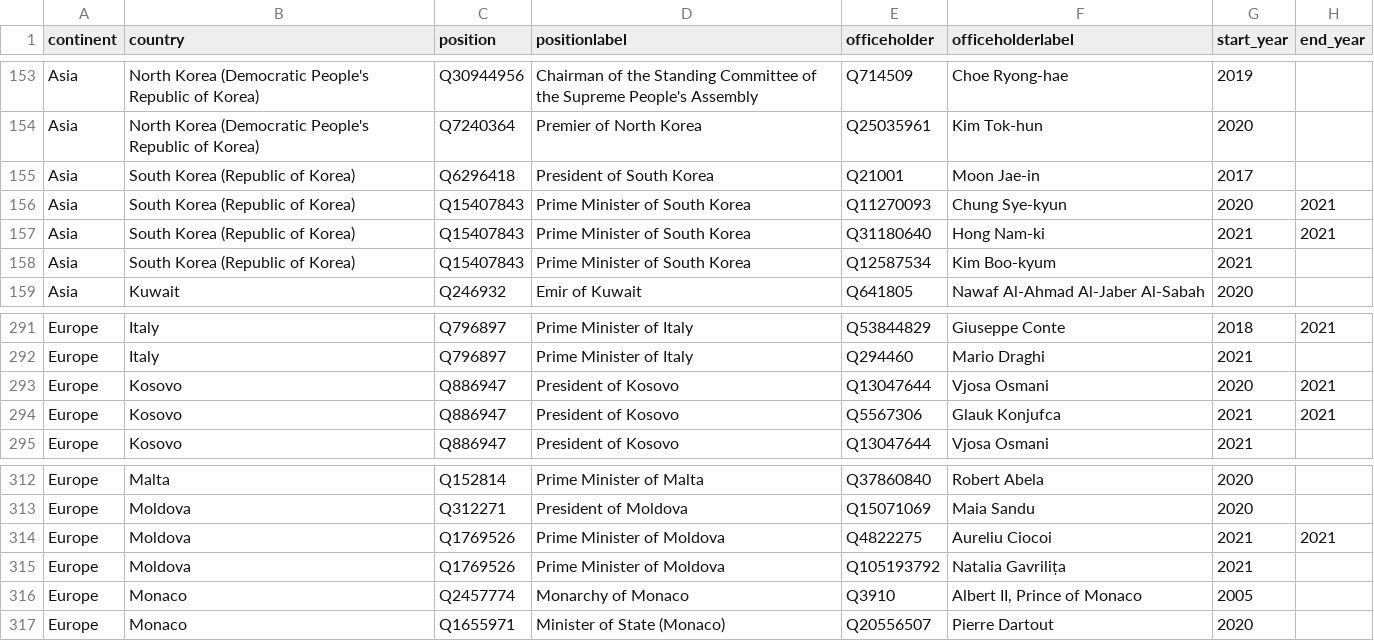
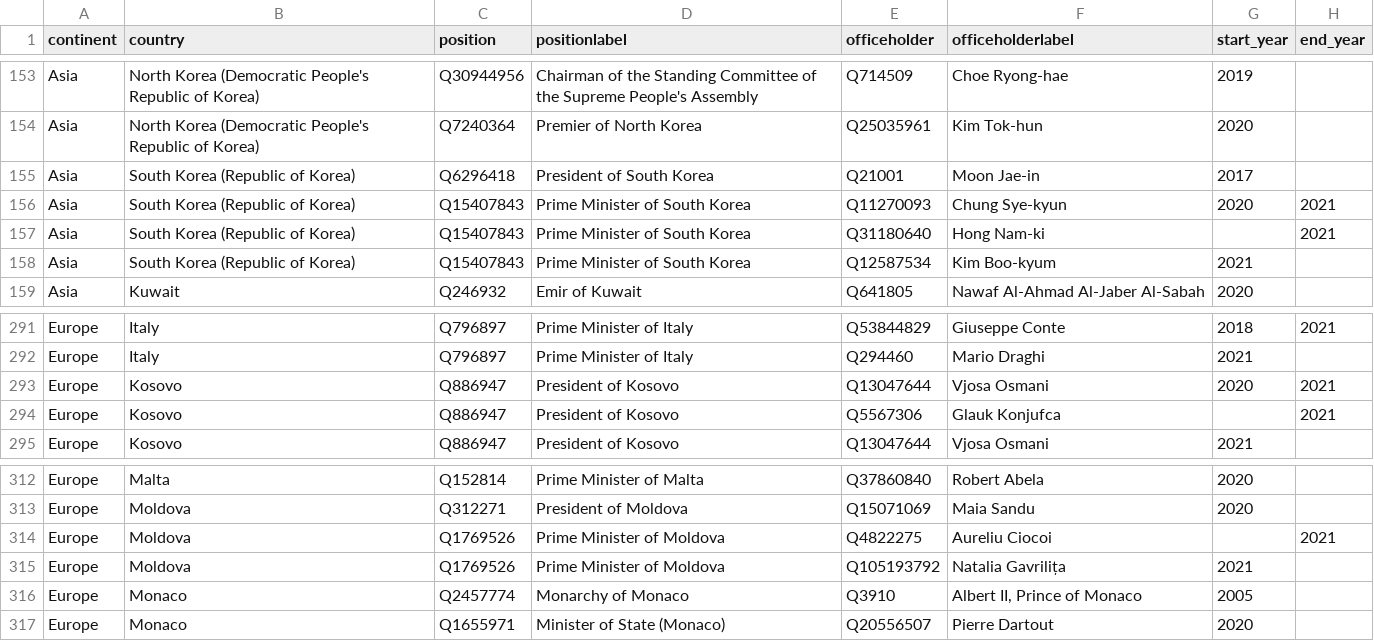
Before and after one commit to every-politician-scrapers/world-leaders-2021, a CSV file: data/wikipedia.csv, drawn as a sheet; only a part is shown, gaps mark what is left out; the diff covers the shown part only.

```diff
--- a/data/wikipedia.csv
+++ b/data/wikipedia.csv
@@ -156,3 +156,3 @@ Asia,South Korea (Republic of Korea),Q6296418,President of South Korea,Q21001,Mo
 Asia,South Korea (Republic of Korea),Q15407843,Prime Minister of South Korea,Q11270093,Chung Sye-kyun,2020,2021
-Asia,South Korea (Republic of Korea),Q15407843,Prime Minister of South Korea,Q31180640,Hong Nam-ki,2021,2021
+Asia,South Korea (Republic of Korea),Q15407843,Prime Minister of South Korea,Q31180640,Hong Nam-ki,,2021
 Asia,South Korea (Republic of Korea),Q15407843,Prime Minister of South Korea,Q12587534,Kim Boo-kyum,2021,
@@ -293,3 +293,3 @@ Europe,Italy,Q796897,Prime Minister of Italy,Q294460,Mario Draghi,2021,
 Europe,Kosovo,Q886947,President of Kosovo,Q13047644,Vjosa Osmani,2020,2021
-Europe,Kosovo,Q886947,President of Kosovo,Q5567306,Glauk Konjufca,2021,2021
+Europe,Kosovo,Q886947,President of Kosovo,Q5567306,Glauk Konjufca,,2021
 Europe,Kosovo,Q886947,President of Kosovo,Q13047644,Vjosa Osmani,2021,
@@ -313,3 +313,3 @@ Europe,Malta,Q152814,Prime Minister of Malta,Q37860840,Robert Abela,2020,
 Europe,Moldova,Q312271,President of Moldova,Q15071069,Maia Sandu,2020,
-Europe,Moldova,Q1769526,Prime Minister of Moldova,Q4822275,Aureliu Ciocoi,2021,2021
+Europe,Moldova,Q1769526,Prime Minister of Moldova,Q4822275,Aureliu Ciocoi,,2021
 Europe,Moldova,Q1769526,Prime Minister of Moldova,Q105193792,Natalia Gavrilița,2021,
```
Also changed, not shown: 12 edited cells elsewhere in this file, 1 other file.
